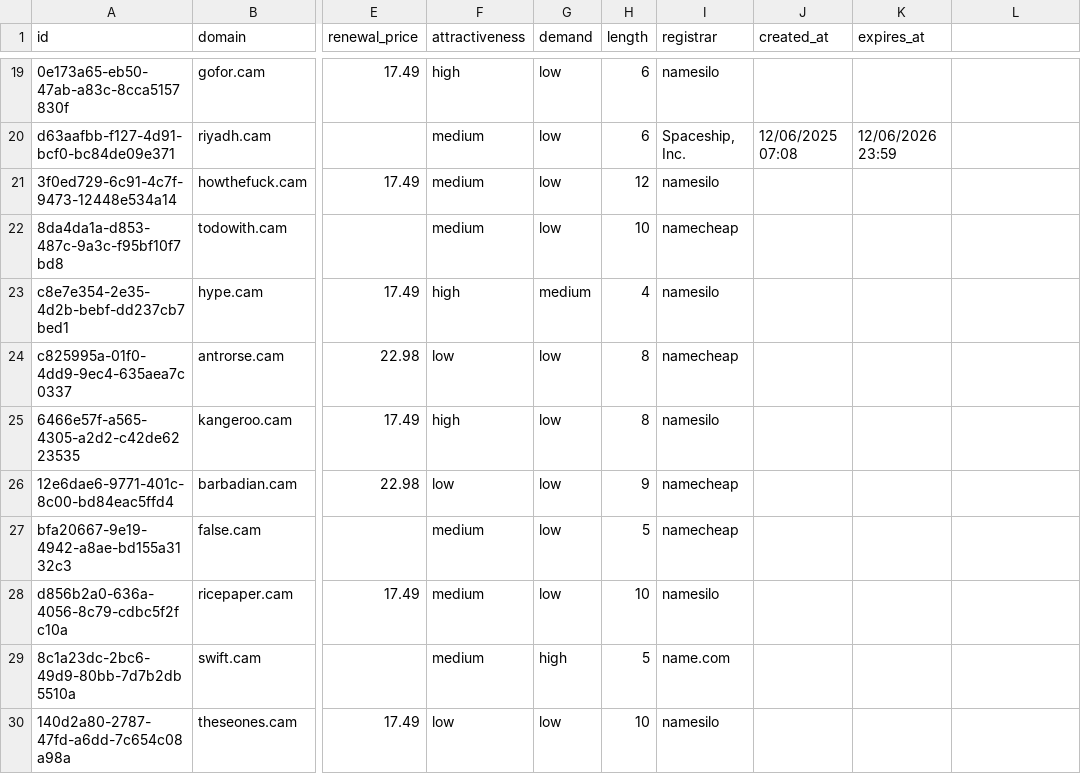
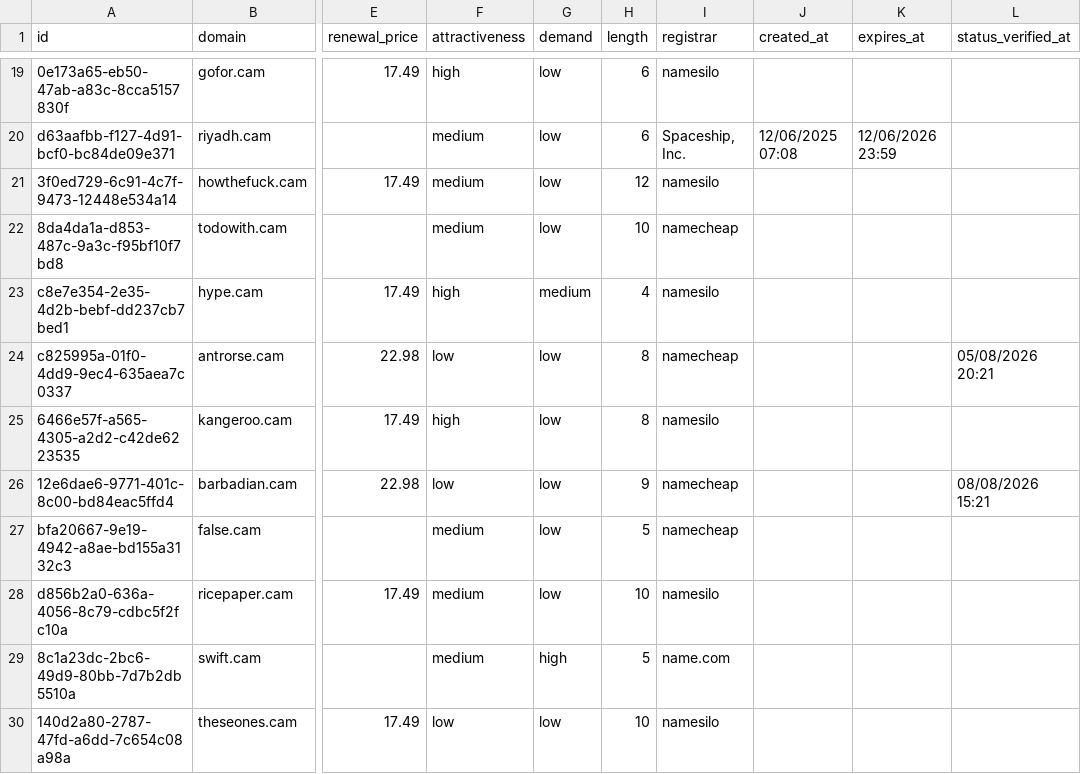
Before and after one commit to UniqueDomains/cam-oneword-domains, a CSV file: cam.csv, drawn as a sheet; only a part is shown, gaps mark what is left out; the diff covers the shown part only; the diff names each change by its address in the sheet, - before the commit and + after, or states it on an @@ line.

```diff
--- a/cam.csv
+++ b/cam.csv
-L1: (empty)
+L1: status_verified_at
-L24 (status_verified_at): (empty)
+L24 (status_verified_at): 05/08/2026 20:21
-L26 (status_verified_at): (empty)
+L26 (status_verified_at): 08/08/2026 15:21
```
Also changed, not shown: 135 edited cells elsewhere in this file, 6 other files.
